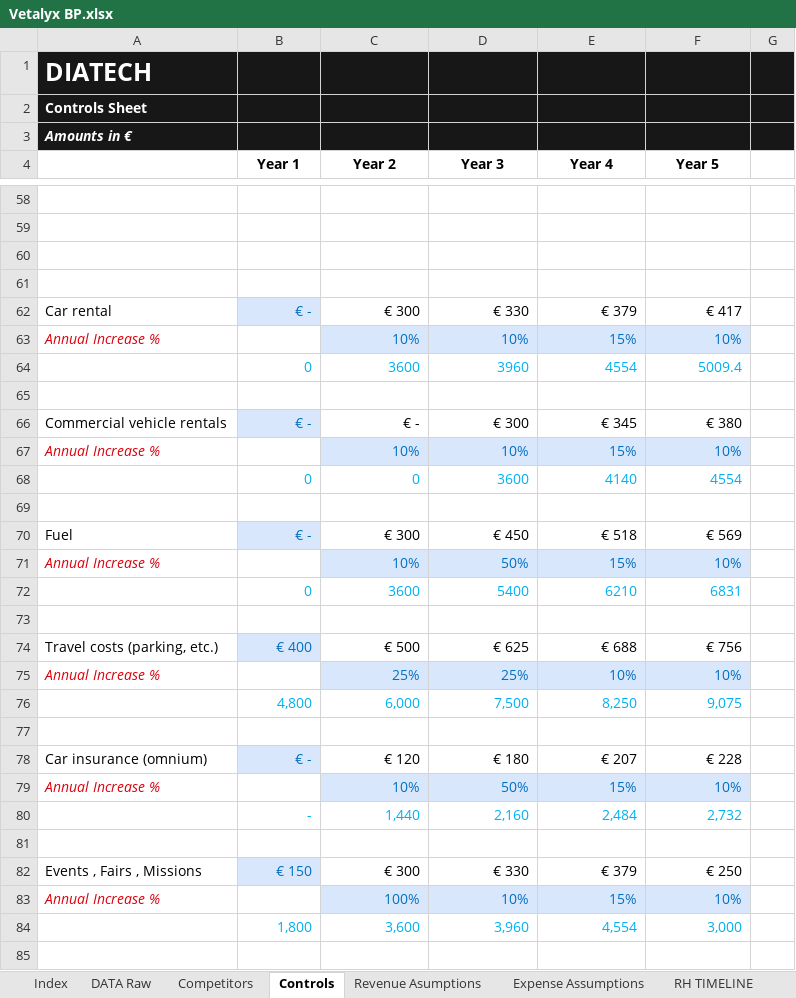
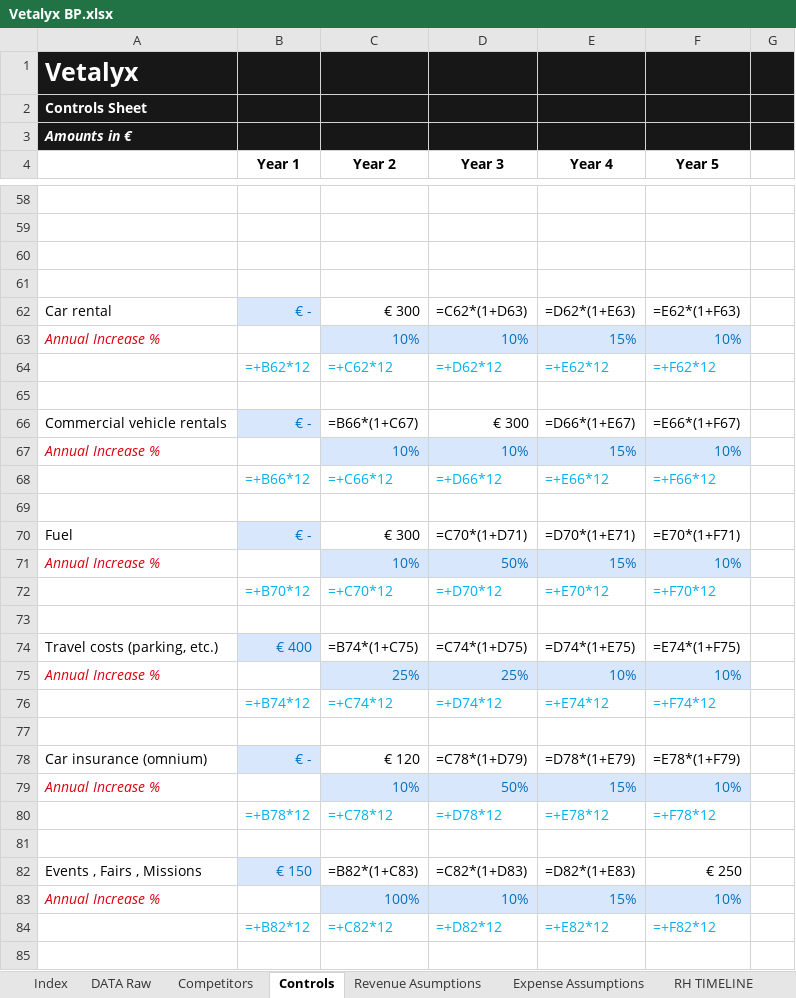
Before and after one commit to JCHYTECH/PKA_JCH, an Excel workbook: JCH_Inbox/03_PROJECTS/08_VETALYX/business-plan/Vetalyx BP.xlsx, sheet Controls, drawn as a sheet; only a part is shown, gaps mark what is left out; values as stored, in another font and other column widths than the file's, no borders; formulas without a stored value are shown as written; removed rows and columns are numbered as before the commit, all else as after; the diff covers the shown part only; the diff names each change by its address in the sheet, - before the commit and + after, or states it on an @@ line.

Commit message:
VETALYX: business plan V3 recalé + Excel capital nettoyé (10k/4k, #REF!) + thread/index à jour

```diff
--- a/JCH_Inbox/03_PROJECTS/08_VETALYX/business-plan/Vetalyx BP.xlsx (sheet Controls)
+++ b/JCH_Inbox/03_PROJECTS/08_VETALYX/business-plan/Vetalyx BP.xlsx (sheet Controls)
-A1: DIATECH
+A1: Vetalyx
-D62 (Year 3): € 330
+D62 (Year 3): =C62*(1+D63)
-E62 (Year 4): € 379
+E62 (Year 4): =D62*(1+E63)
-F62 (Year 5): € 417
+F62 (Year 5): =E62*(1+F63)
-row 64:  | 0 | 3600 | 3960 | 4554 | 5009.4
+row 64:  | =+B62*12 | =+C62*12 | =+D62*12 | =+E62*12 | =+F62*12
-C66 (Year 2): € -
+C66 (Year 2): =B66*(1+C67)
-E66 (Year 4): € 345
+E66 (Year 4): =D66*(1+E67)
-F66 (Year 5): € 380
+F66 (Year 5): =E66*(1+F67)
-row 68:  | 0 | 0 | 3600 | 4140 | 4554
+row 68:  | =+B66*12 | =+C66*12 | =+D66*12 | =+E66*12 | =+F66*12
-D70 (Year 3): € 450
+D70 (Year 3): =C70*(1+D71)
-E70 (Year 4): € 518
+E70 (Year 4): =D70*(1+E71)
-F70 (Year 5): € 569
+F70 (Year 5): =E70*(1+F71)
-row 72:  | 0 | 3600 | 5400 | 6210 | 6831
+row 72:  | =+B70*12 | =+C70*12 | =+D70*12 | =+E70*12 | =+F70*12
-C74 (Year 2): € 500
+C74 (Year 2): =B74*(1+C75)
-D74 (Year 3): € 625
+D74 (Year 3): =C74*(1+D75)
-E74 (Year 4): € 688
+E74 (Year 4): =D74*(1+E75)
-F74 (Year 5): € 756
+F74 (Year 5): =E74*(1+F75)
-row 76:  | 4,800 | 6,000 | 7,500 | 8,250 | 9,075
+row 76:  | =+B74*12 | =+C74*12 | =+D74*12 | =+E74*12 | =+F74*12
-D78 (Year 3): € 180
+D78 (Year 3): =C78*(1+D79)
-E78 (Year 4): € 207
+E78 (Year 4): =D78*(1+E79)
-F78 (Year 5): € 228
+F78 (Year 5): =E78*(1+F79)
-row 80:  | - | 1,440 | 2,160 | 2,484 | 2,732
+row 80:  | =+B78*12 | =+C78*12 | =+D78*12 | =+E78*12 | =+F78*12
-C82 (Year 2): € 300
+C82 (Year 2): =B82*(1+C83)
-D82 (Year 3): € 330
+D82 (Year 3): =C82*(1+D83)
-E82 (Year 4): € 379
+E82 (Year 4): =D82*(1+E83)
-row 84:  | 1,800 | 3,600 | 3,960 | 4,554 | 3,000
+row 84:  | =+B82*12 | =+C82*12 | =+D82*12 | =+E82*12 | =+F82*12
```
Also changed, not shown: 32 added rows, 26 removed rows and 62 edited cells elsewhere in this sheet, sheet Monthly P&L, sheet Balance Sheet, sheet Monthly CFS, sheet Revenue Asumptions, sheet Annual CFS, sheet Expense Assumptions, 6 more sheets, formulas that keep their value, hidden cells, 5 other files.
